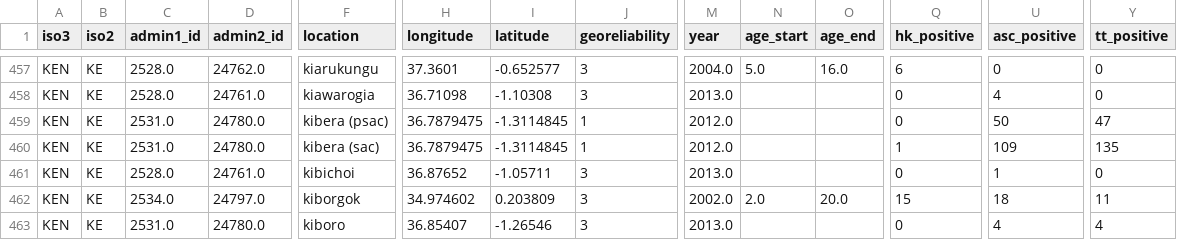
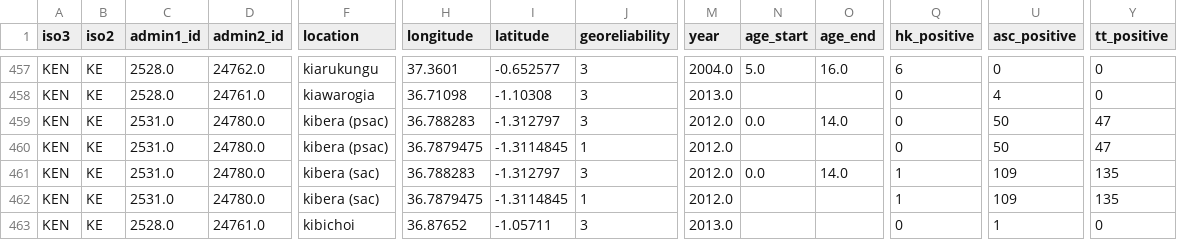
Before and after one commit to helminthiases/infections, a CSV file: warehouse/data/ESPEN/experiments/reduced/KE.csv, drawn as a sheet; only a part is shown, gaps mark what is left out; the shorter side is filled out with more unchanged rows; rows hold the shown columns only; the diff names each change by its address in the sheet, - before the commit and + after, or states it on an @@ line.

Commit message:
Update warehouse/data/ESPEN/experiments/reduced/KE.csv

```diff
--- a/warehouse/data/ESPEN/experiments/reduced/KE.csv
+++ b/warehouse/data/ESPEN/experiments/reduced/KE.csv
+row 459: KEN | KE | 2531.0 | 24780.0 | kibera (psac) | 36.788283 | -1.312797 | 3 | 2012.0 | 0.0 | 14.0 | 0 | 50 | 47
+row 461: KEN | KE | 2531.0 | 24780.0 | kibera (sac) | 36.788283 | -1.312797 | 3 | 2012.0 | 0.0 | 14.0 | 1 | 109 | 135
```
